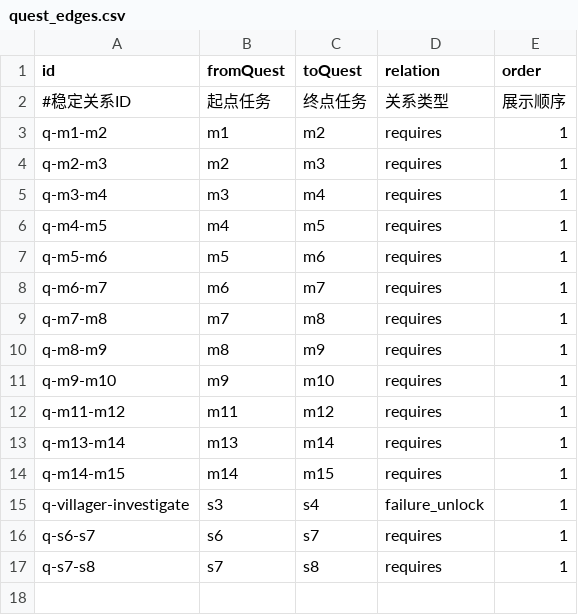
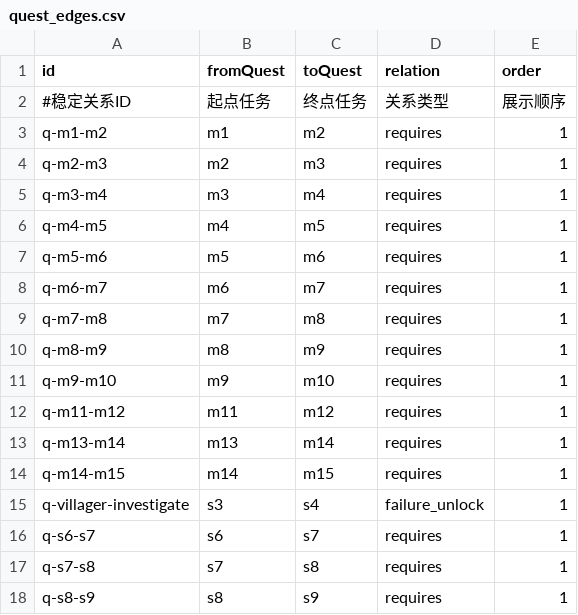
Before and after one commit to kennysli1/slg1.0, a CSV file: config/quest_edges.csv, drawn as a sheet.

```diff
--- a/config/quest_edges.csv
+++ b/config/quest_edges.csv
@@ -17 +17,2 @@ q-s6-s7,s6,s7,requires,1
 q-s7-s8,s7,s8,requires,1
+q-s8-s9,s8,s9,requires,1
```
Also changed, not shown: config/dialogues.csv, config/quest_conditions.csv, 11 other files.
